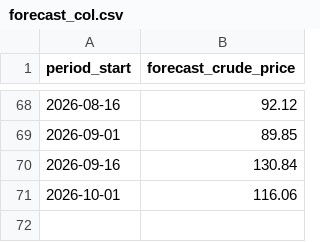
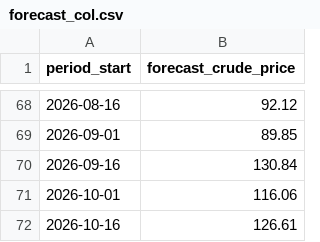
Before and after one commit to AsherJamshaid/Fiscal-Lens, a CSV file: data/processed/forecast_col.csv, drawn as a sheet; only a part is shown, gaps mark what is left out.

Commit message:
Update forecast_col.csv

```diff
--- a/data/processed/forecast_col.csv
+++ b/data/processed/forecast_col.csv
@@ -71 +71,2 @@ period_start,forecast_crude_price
 2026-10-01,116.06
+2026-10-16,126.61
```
